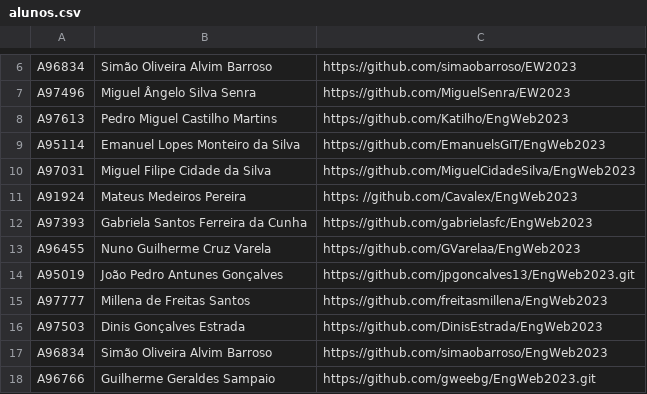
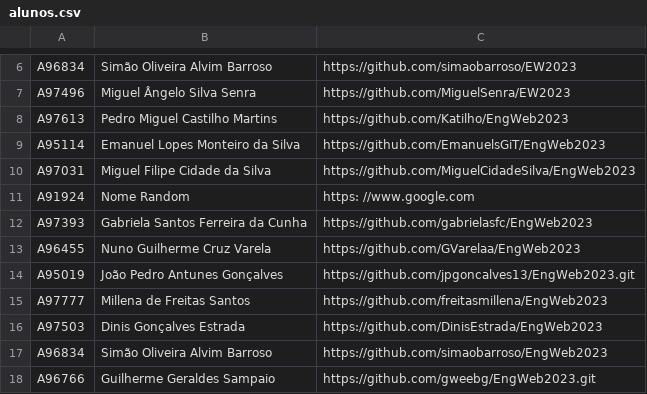
Before and after one commit to LykiFyar/stuff, a CSV file: Yr3/Sem2/EW/Teóricas/T02/alunos.csv, drawn as a sheet; only a part is shown, gaps mark what is left out; removed rows and columns are numbered as before the commit, all else as after; the diff names each change by its address in the sheet, - before the commit and + after, or states it on an @@ line.

```diff
--- a/Yr3/Sem2/EW/Teóricas/T02/alunos.csv
+++ b/Yr3/Sem2/EW/Teóricas/T02/alunos.csv
-row 11: A91924 | Mateus Medeiros Pereira | https: //github.com/Cavalex/EngWeb2023
+row 11: A91924 | Nome Random | https: //www.google.com
```
Also changed, not shown: 8 other files.
